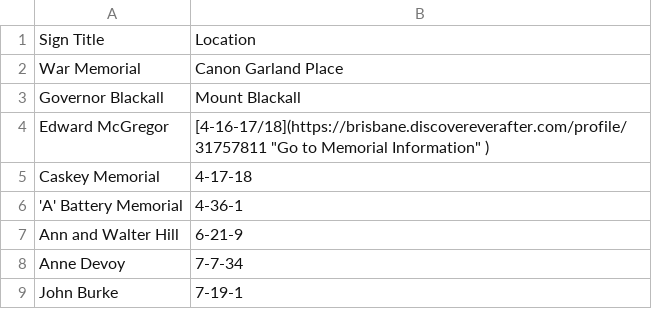
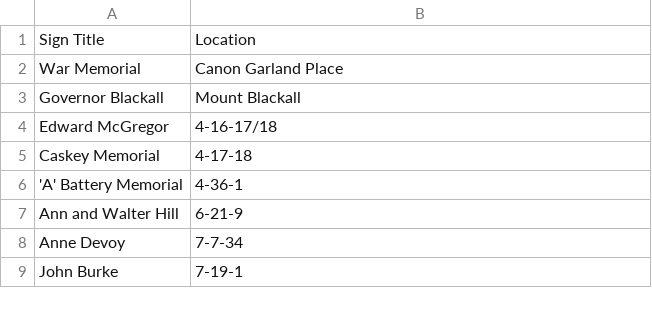
Before and after one commit to 1871fotc/1871fotc.github.io, a CSV file: docs/assets/data/information-signs.csv, drawn as a sheet; only a part is shown.

Commit message:
Update information-signs.csv

```diff
--- a/docs/assets/data/information-signs.csv
+++ b/docs/assets/data/information-signs.csv
@@ -3,3 +3,3 @@ War Memorial,Canon Garland Place
 Governor Blackall,Mount Blackall
-Edward McGregor,[4-16-17/18](https://brisbane.discovereverafter.com/profile/31757811 "Go to Memorial Information" )
+Edward McGregor,4-16-17/18
 Caskey Memorial,4-17-18
```
